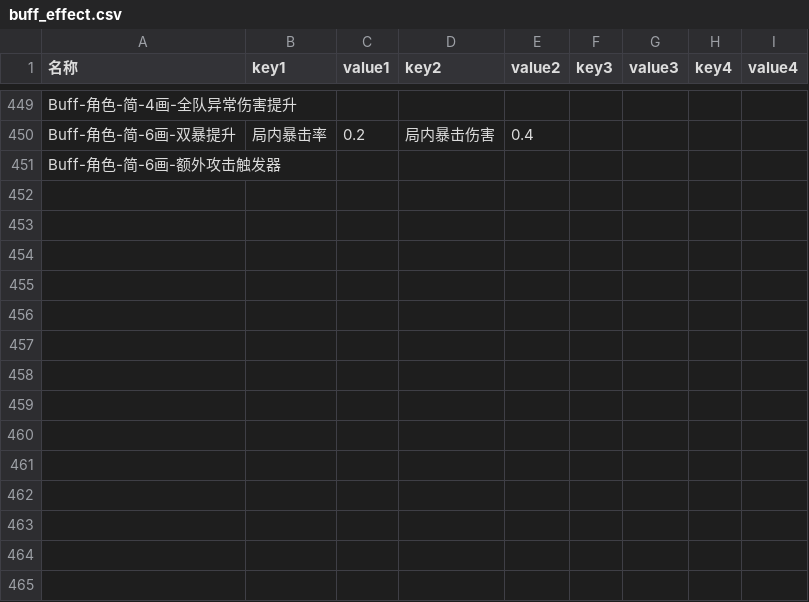
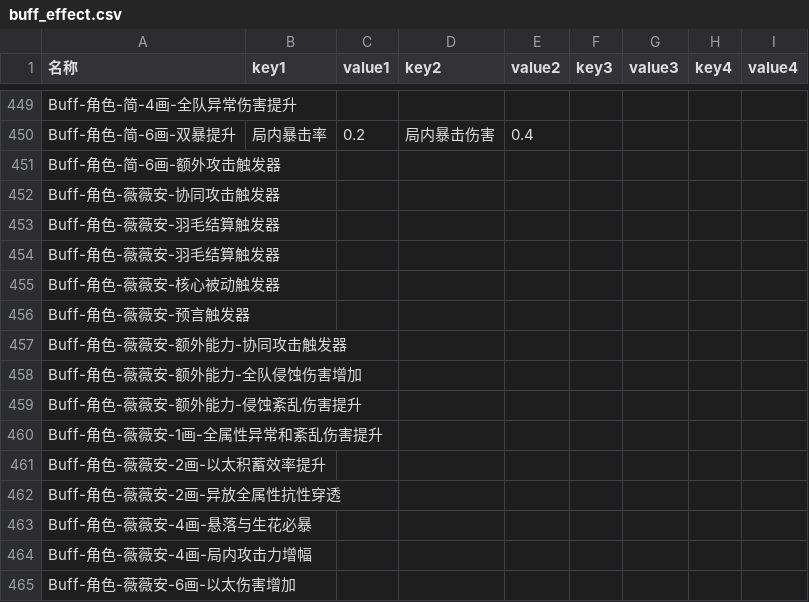
Before and after one commit to h1531095/ZSim, a CSV file: zsim/data/buff_effect.csv, drawn as a sheet; only a part is shown, gaps mark what is left out.

```diff
--- a/zsim/data/buff_effect.csv
+++ b/zsim/data/buff_effect.csv
@@ -451 +451,15 @@ Buff-角色-简-6画-双暴提升,局内暴击率,0.2,局内暴击伤害,0.4,,,,
 Buff-角色-简-6画-额外攻击触发器,,,,,,,,
+Buff-角色-薇薇安-协同攻击触发器,,,,,,,,
+Buff-角色-薇薇安-羽毛结算触发器,,,,,,,,
+Buff-角色-薇薇安-羽毛结算触发器,,,,,,,,
+Buff-角色-薇薇安-核心被动触发器,,,,,,,,
+Buff-角色-薇薇安-预言触发器,,,,,,,,
+Buff-角色-薇薇安-额外能力-协同攻击触发器,,,,,,,,
+Buff-角色-薇薇安-额外能力-全队侵蚀伤害增加,,,,,,,,
+Buff-角色-薇薇安-额外能力-侵蚀紊乱伤害提升,,,,,,,,
+Buff-角色-薇薇安-1画-全属性异常和紊乱伤害提升,,,,,,,,
+Buff-角色-薇薇安-2画-以太积蓄效率提升,,,,,,,,
+Buff-角色-薇薇安-2画-异放全属性抗性穿透,,,,,,,,
+Buff-角色-薇薇安-4画-悬落与生花必暴,,,,,,,,
+Buff-角色-薇薇安-4画-局内攻击力增幅,,,,,,,,
+Buff-角色-薇薇安-6画-以太伤害增加,,,,,,,,
```
Also changed, not shown: zsim/data/激活判断.csv, zsim/data/触发判断.csv, 13 other files.
